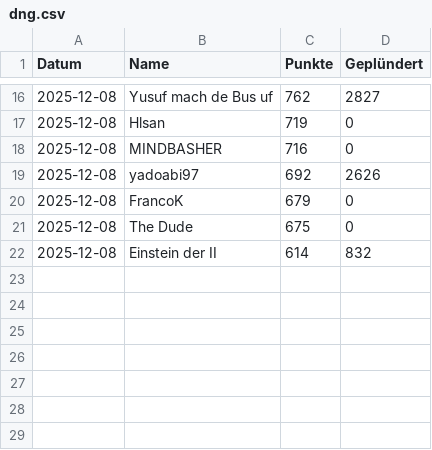
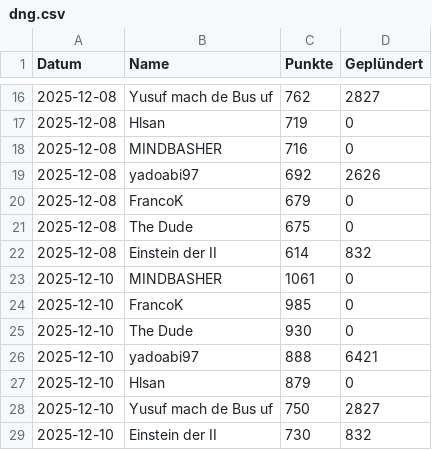
Before and after one commit to ZarestiaDev/dev, a CSV file: data/dng.csv, drawn as a sheet; only a part is shown, gaps mark what is left out.

Commit message:
Update dng - 2025-12-10

```diff
--- a/data/dng.csv
+++ b/data/dng.csv
@@ -22 +22,8 @@ Datum;Name;Punkte;Geplündert
 2025-12-08;Einstein der II;614;832
+2025-12-10;MINDBASHER;1061;0
+2025-12-10;FrancoK;985;0
+2025-12-10;The Dude;930;0
+2025-12-10;yadoabi97;888;6421
+2025-12-10;Hlsan;879;0
+2025-12-10;Yusuf mach de Bus uf;750;2827
+2025-12-10;Einstein der II;730;832
```
